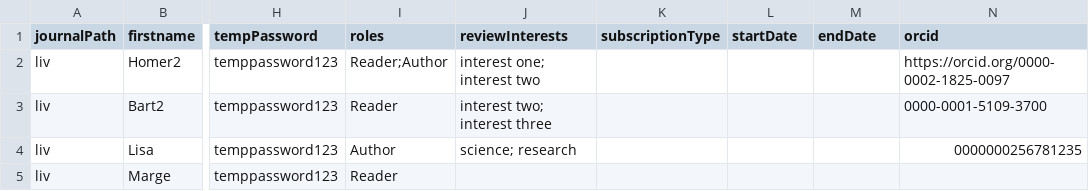
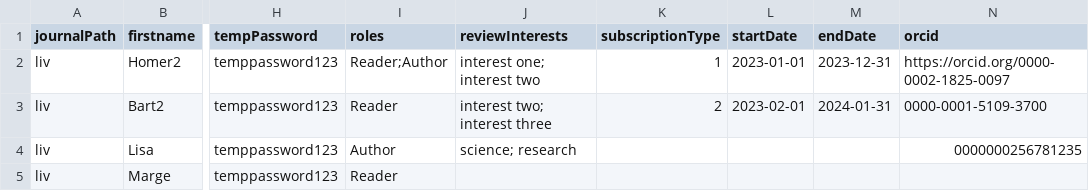
Before and after one commit to Godoy0722/ojs_csv_importexport, a CSV file: examples/users/users_example.csv, drawn as a sheet; only a part is shown, gaps mark what is left out; the diff names each change by its address in the sheet, - before the commit and + after, or states it on an @@ line.

Commit message:
fix: add subscription examples in the users CSV data.

```diff
--- a/examples/users/users_example.csv
+++ b/examples/users/users_example.csv
-K2 (subscriptionType): (empty)
+K2 (subscriptionType): 1
-L2 (startDate): (empty)
+L2 (startDate): 2023-01-01
-M2 (endDate): (empty)
+M2 (endDate): 2023-12-31
-K3 (subscriptionType): (empty)
+K3 (subscriptionType): 2
-L3 (startDate): (empty)
+L3 (startDate): 2023-02-01
-M3 (endDate): (empty)
+M3 (endDate): 2024-01-31
```
